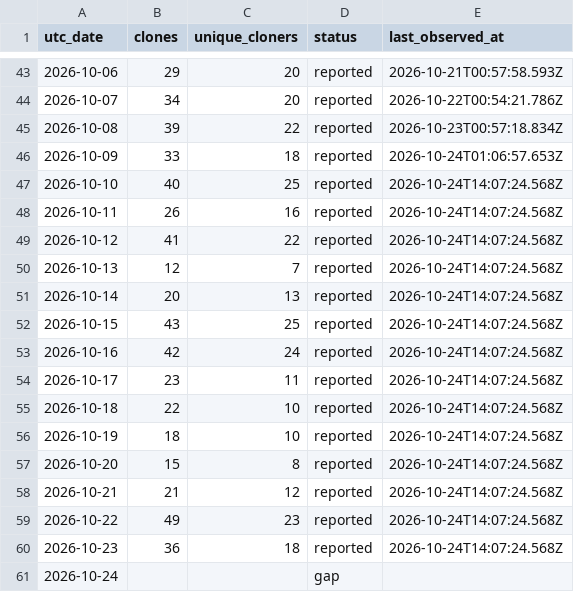
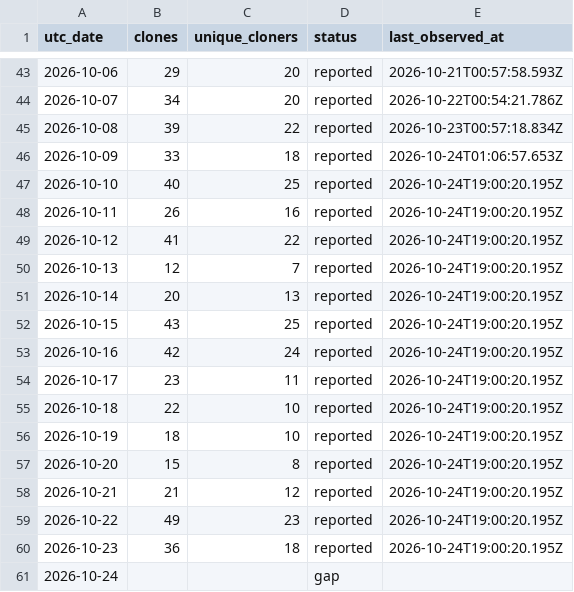
Before and after one commit to zachealy1/orchestrator, a CSV file: clones/daily.csv, drawn as a sheet; only a part is shown, gaps mark what is left out.

Commit message:
chore(metrics): snapshot downloads and clone history

```diff
--- a/clones/daily.csv
+++ b/clones/daily.csv
@@ -46,16 +46,16 @@ utc_date,clones,unique_cloners,status,last_observed_at
 2026-10-09,33,18,reported,2026-10-24T01:06:57.653Z
-2026-10-10,40,25,reported,2026-10-24T14:07:24.568Z
-2026-10-11,26,16,reported,2026-10-24T14:07:24.568Z
-2026-10-12,41,22,reported,2026-10-24T14:07:24.568Z
-2026-10-13,12,7,reported,2026-10-24T14:07:24.568Z
-2026-10-14,20,13,reported,2026-10-24T14:07:24.568Z
-2026-10-15,43,25,reported,2026-10-24T14:07:24.568Z
-2026-10-16,42,24,reported,2026-10-24T14:07:24.568Z
-2026-10-17,23,11,reported,2026-10-24T14:07:24.568Z
-2026-10-18,22,10,reported,2026-10-24T14:07:24.568Z
-2026-10-19,18,10,reported,2026-10-24T14:07:24.568Z
-2026-10-20,15,8,reported,2026-10-24T14:07:24.568Z
-2026-10-21,21,12,reported,2026-10-24T14:07:24.568Z
-2026-10-22,49,23,reported,2026-10-24T14:07:24.568Z
-2026-10-23,36,18,reported,2026-10-24T14:07:24.568Z
+2026-10-10,40,25,reported,2026-10-24T19:00:20.195Z
+2026-10-11,26,16,reported,2026-10-24T19:00:20.195Z
+2026-10-12,41,22,reported,2026-10-24T19:00:20.195Z
+2026-10-13,12,7,reported,2026-10-24T19:00:20.195Z
+2026-10-14,20,13,reported,2026-10-24T19:00:20.195Z
+2026-10-15,43,25,reported,2026-10-24T19:00:20.195Z
+2026-10-16,42,24,reported,2026-10-24T19:00:20.195Z
+2026-10-17,23,11,reported,2026-10-24T19:00:20.195Z
+2026-10-18,22,10,reported,2026-10-24T19:00:20.195Z
+2026-10-19,18,10,reported,2026-10-24T19:00:20.195Z
+2026-10-20,15,8,reported,2026-10-24T19:00:20.195Z
+2026-10-21,21,12,reported,2026-10-24T19:00:20.195Z
+2026-10-22,49,23,reported,2026-10-24T19:00:20.195Z
+2026-10-23,36,18,reported,2026-10-24T19:00:20.195Z
 2026-10-24,,,gap,
```
Also changed, not shown: 6 other files.
